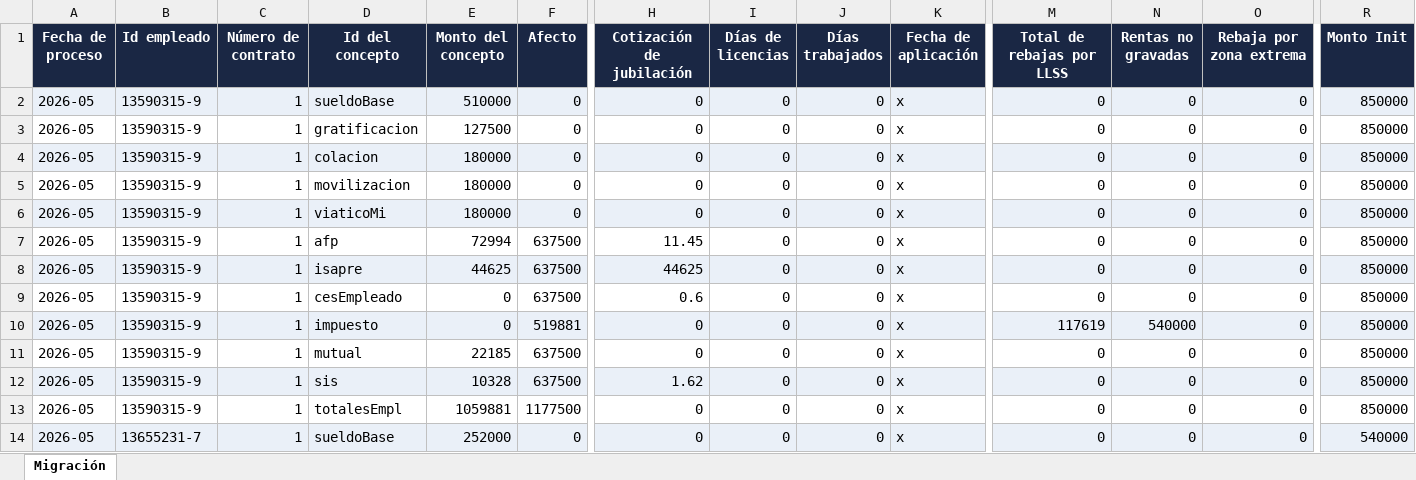
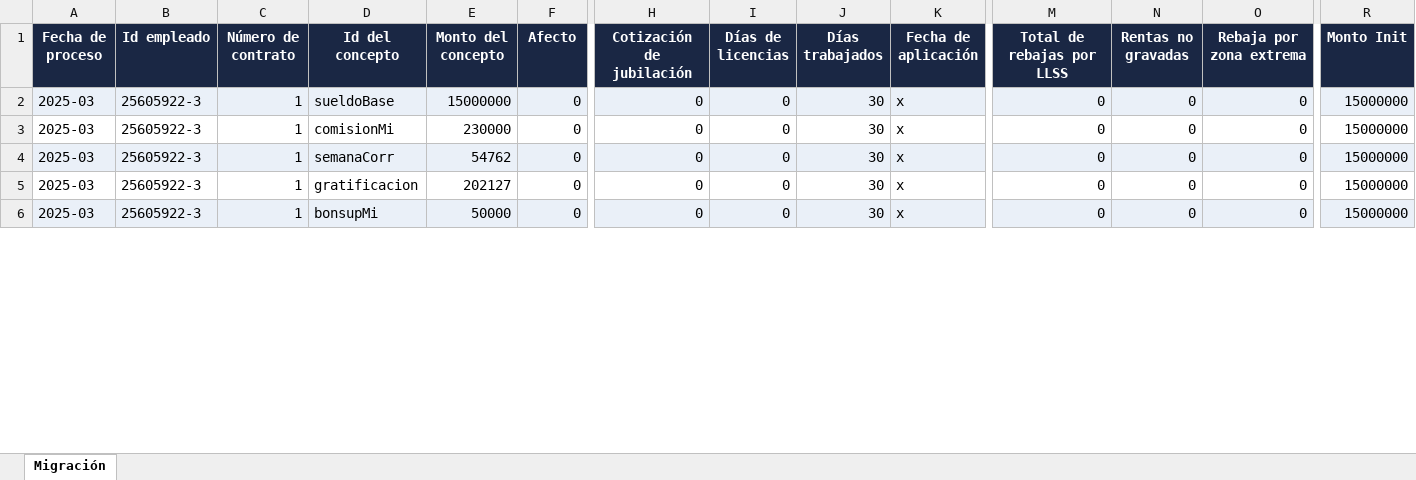
Before and after one commit to sandrocornejo-ai/LRE-a-Detalle-Liq, an Excel workbook: prueba01.xlsx, sheet Migración, drawn as a sheet; only a part is shown, gaps mark what is left out; values as stored, in another font and other column widths than the file's, no borders; removed rows and columns are numbered as before the commit, all else as after; rows hold the shown columns only; the diff covers the shown part only; the diff names each change by its address in the sheet, - before the commit and + after, or states it on an @@ line.

```diff
--- a/prueba01.xlsx (sheet Migración)
+++ b/prueba01.xlsx (sheet Migración)
-A2 (Fecha de proceso): 2026-05
+A2 (Fecha de proceso): 2025-03
-B2 (Id empleado): 13590315-9
+B2 (Id empleado): 25605922-3
-E2 (Monto del concepto): 510000
+E2 (Monto del concepto): 15000000
-J2 (Días trabajados): 0
+J2 (Días trabajados): 30
-R2 (Monto Init): 850000
+R2 (Monto Init): 15000000
-row 3: 2026-05 | 13590315-9 | 1 | gratificacion | 127500 | 0 | 0 | 0 | 0 | x | 0 | 0 | 0 | 850000
-A3:A5 (Fecha de proceso): 2026-05
+A3:A5 (Fecha de proceso): 2025-03
-A3:R3 fill: #EAF0F8
+A3:R3 fill: none
-B3:B5 (Id empleado): 13590315-9
+B3:B5 (Id empleado): 25605922-3
-D3 (Id del concepto): colacion
+D3 (Id del concepto): comisionMi
-E3 (Monto del concepto): 180000
+E3 (Monto del concepto): 230000
-J3:J5 (Días trabajados): 0
+J3:J5 (Días trabajados): 30
-R3:R5 (Monto Init): 850000
+R3:R5 (Monto Init): 15000000
-A4:R4 fill: none
+A4:R4 fill: #EAF0F8
-D4 (Id del concepto): movilizacion
+D4 (Id del concepto): semanaCorr
-E4 (Monto del concepto): 180000
+E4 (Monto del concepto): 54762
-A5:R5 fill: #EAF0F8
+A5:R5 fill: none
-D5 (Id del concepto): viaticoMi
+D5 (Id del concepto): gratificacion
-E5 (Monto del concepto): 180000
+E5 (Monto del concepto): 202127
-row 7: 2026-05 | 13590315-9 | 1 | afp | 72994 | 637500 | 11.45 | 0 | 0 | x | 0 | 0 | 0 | 850000
-row 8: 2026-05 | 13590315-9 | 1 | isapre | 44625 | 637500 | 44625 | 0 | 0 | x | 0 | 0 | 0 | 850000
-row 9: 2026-05 | 13590315-9 | 1 | cesEmpleado | 0 | 637500 | 0.6 | 0 | 0 | x | 0 | 0 | 0 | 850000
-row 10: 2026-05 | 13590315-9 | 1 | impuesto | 0 | 519881 | 0 | 0 | 0 | x | 117619 | 540000 | 0 | 850000
-row 11: 2026-05 | 13590315-9 | 1 | mutual | 22185 | 637500 | 0 | 0 | 0 | x | 0 | 0 | 0 | 850000
-row 12: 2026-05 | 13590315-9 | 1 | sis | 10328 | 637500 | 1.62 | 0 | 0 | x | 0 | 0 | 0 | 850000
-row 13: 2026-05 | 13590315-9 | 1 | totalesEmpl | 1059881 | 1177500 | 0 | 0 | 0 | x | 0 | 0 | 0 | 850000
-A6 (Fecha de proceso): 2026-05
+A6 (Fecha de proceso): 2025-03
-B6 (Id empleado): 13655231-7
+B6 (Id empleado): 25605922-3
-D6 (Id del concepto): sueldoBase
+D6 (Id del concepto): bonsupMi
-E6 (Monto del concepto): 252000
+E6 (Monto del concepto): 50000
-J6 (Días trabajados): 0
+J6 (Días trabajados): 30
-R6 (Monto Init): 540000
+R6 (Monto Init): 15000000
```
Also changed, not shown: 26 removed rows, 100 edited cells and cell formats elsewhere in this sheet, 14 other files.
